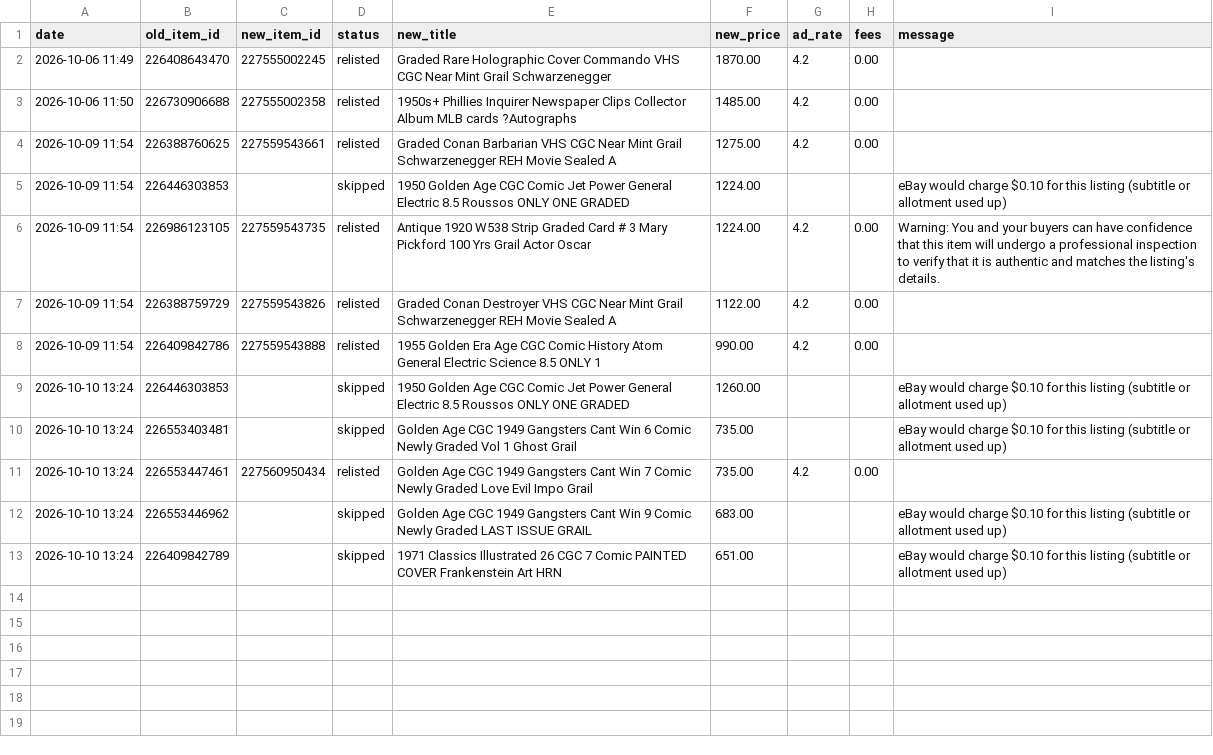
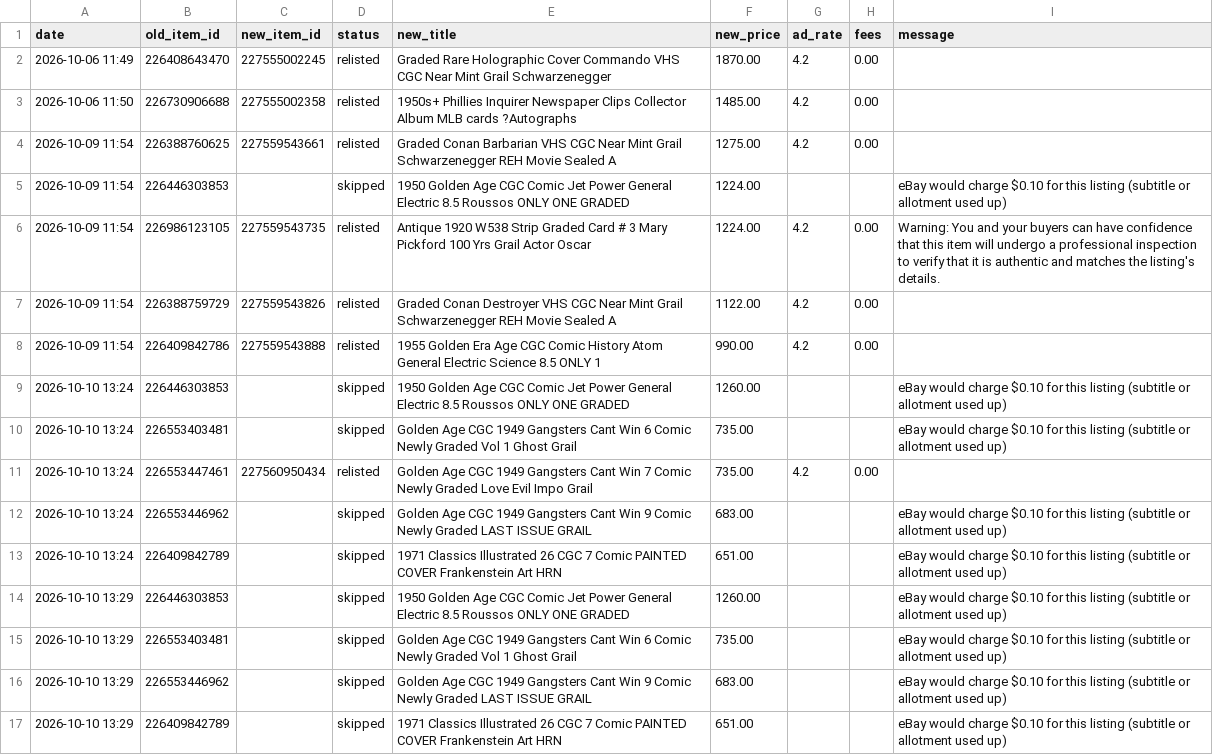
Before and after one commit to cromcomics1/ig-ebay-poster, a CSV file: log.csv, drawn as a sheet.

Commit message:
Sell-similar log: 4 entries

```diff
--- a/log.csv
+++ b/log.csv
@@ -13 +13,5 @@ date,old_item_id,new_item_id,status,new_title,new_price,ad_rate,fees,message
 2026-10-10 13:24,226409842789,,skipped,1971 Classics Illustrated 26 CGC 7 Comic PAINTED COVER Frankenstein Art HRN,651.00,,,eBay would charge $0.10 for this listing (subtitle or allotment used up)
+2026-10-10 13:29,226446303853,,skipped,1950 Golden Age CGC Comic Jet Power General Electric 8.5 Roussos ONLY ONE GRADED,1260.00,,,eBay would charge $0.10 for this listing (subtitle or allotment used up)
+2026-10-10 13:29,226553403481,,skipped,Golden Age CGC 1949 Gangsters Cant Win 6 Comic Newly Graded Vol 1 Ghost Grail,735.00,,,eBay would charge $0.10 for this listing (subtitle or allotment used up)
+2026-10-10 13:29,226553446962,,skipped,Golden Age CGC 1949 Gangsters Cant Win 9 Comic Newly Graded LAST ISSUE GRAIL,683.00,,,eBay would charge $0.10 for this listing (subtitle or allotment used up)
+2026-10-10 13:29,226409842789,,skipped,1971 Classics Illustrated 26 CGC 7 Comic PAINTED COVER Frankenstein Art HRN,651.00,,,eBay would charge $0.10 for this listing (subtitle or allotment used up)
```
